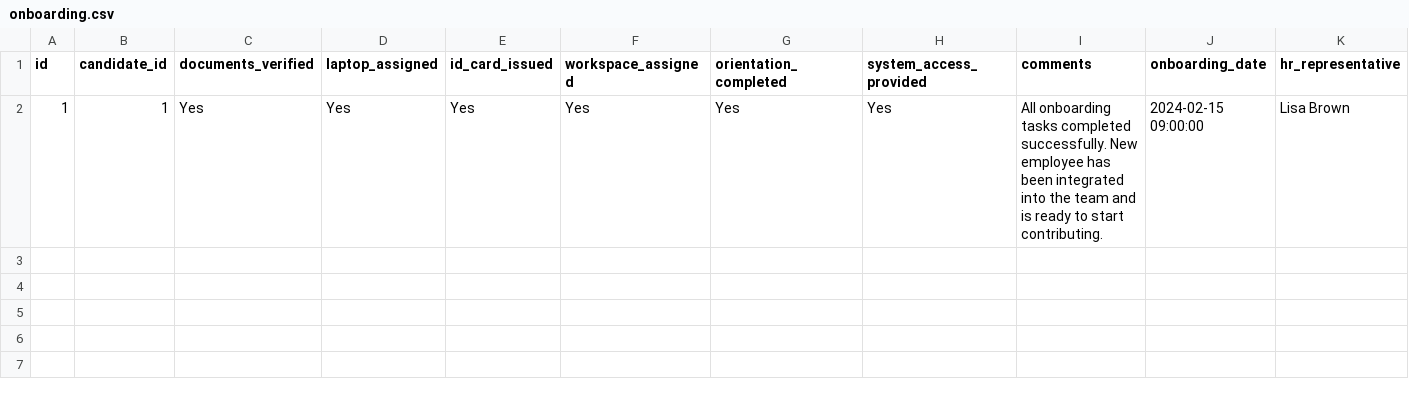
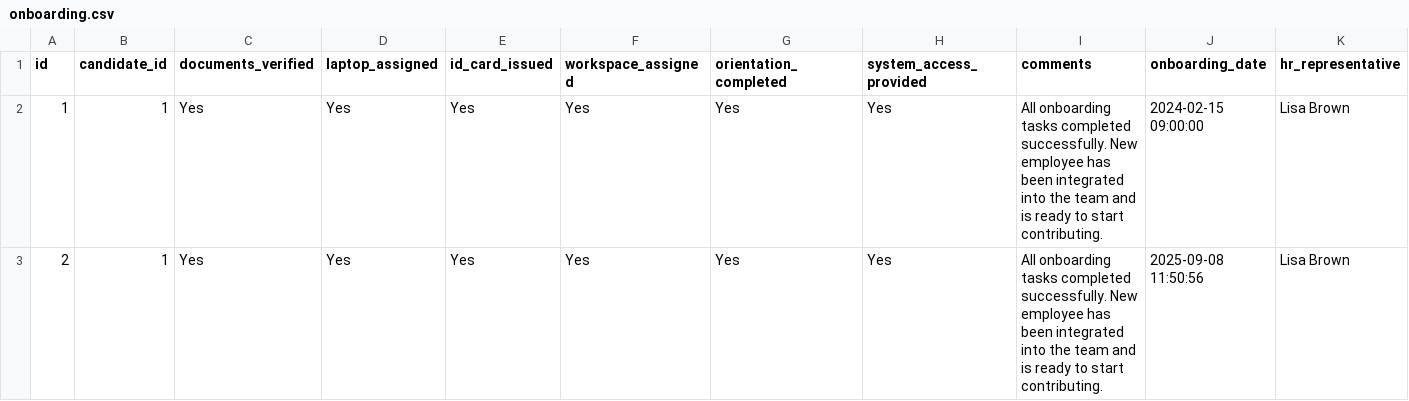
Before and after one commit to Aabidcr7/HR_MPB, a CSV file: csv_templates/onboarding.csv, drawn as a sheet; the diff names each change by its address in the sheet, - before the commit and + after, or states it on an @@ line.

```diff
--- a/csv_templates/onboarding.csv
+++ b/csv_templates/onboarding.csv
+row 3: 2 | 1 | Yes | Yes | Yes | Yes | Yes | Yes | All onboarding tasks completed successfully. New employee has been integrated into the team and is ready to start contributing. | 2025-09-08 11:50:56 | Lisa Brown
```
Also changed, not shown: csv_templates/candidates.csv, csv_templates/interviews.csv, 4 other files.
